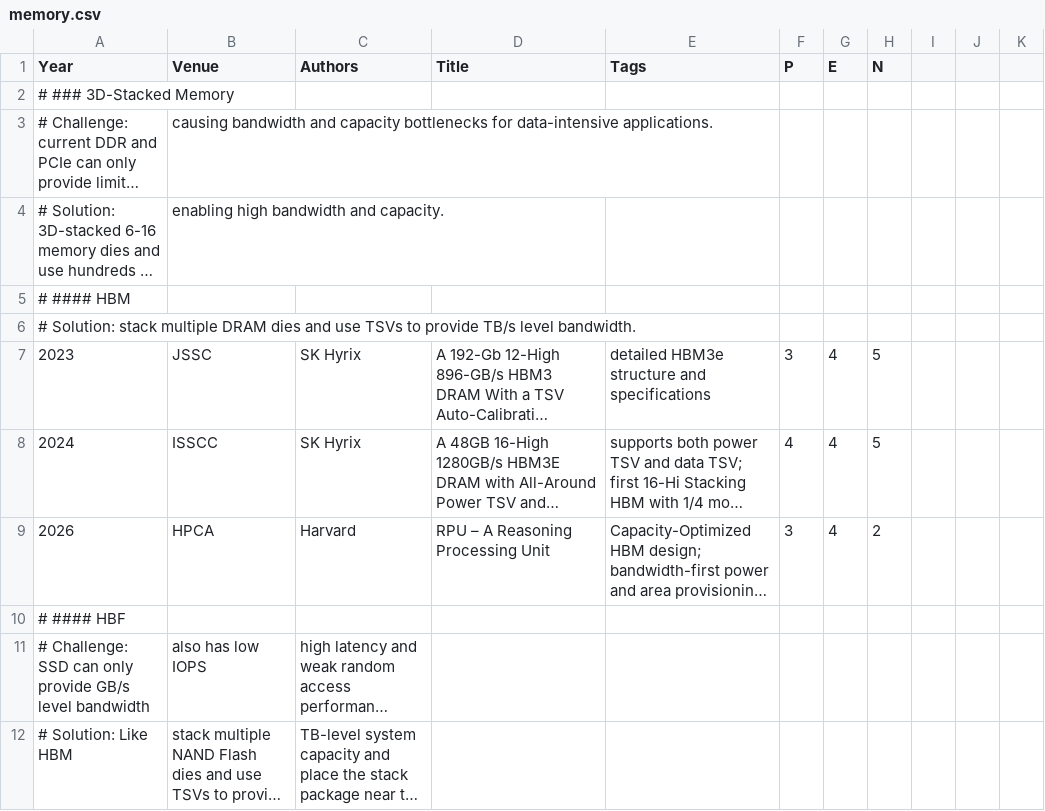
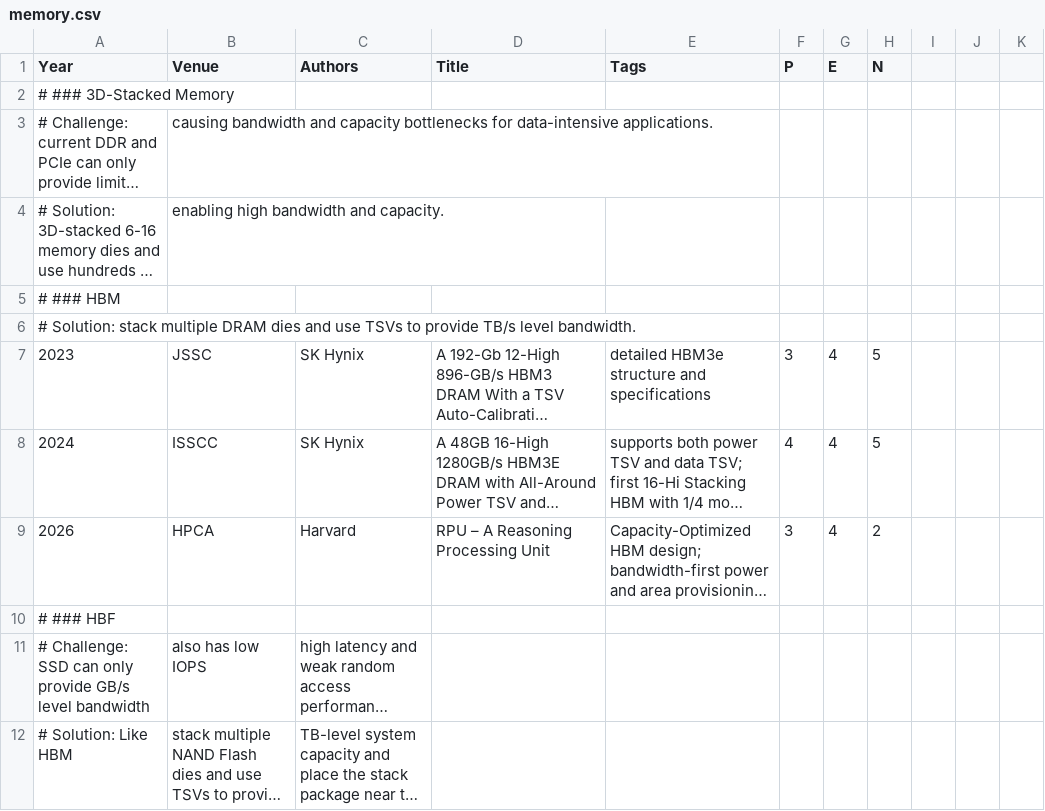
Before and after one commit to pku-lemonade/review, a CSV file: docs/data/hardware/memory.csv, drawn as a sheet; only a part is shown; long unchanged cells end in …; the diff covers the shown part only; the diff names each change by its address in the sheet, - before the commit and + after, or states it on an @@ line.

```diff
--- a/docs/data/hardware/memory.csv
+++ b/docs/data/hardware/memory.csv
-A5 (Year): # #### HBM
+A5 (Year): # ### HBM
-C7:C8 (Authors): SK Hyrix
+C7:C8 (Authors): SK Hynix
-A10 (Year): # #### HBF
+A10 (Year): # ### HBF
```
Also changed, not shown: 4 added rows and 14 edited cells elsewhere in this file.
